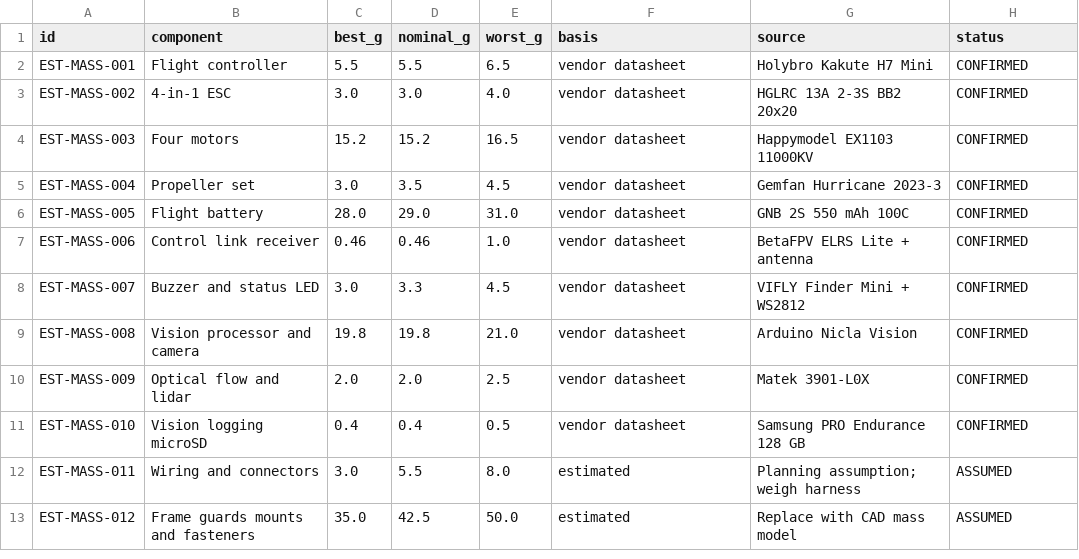
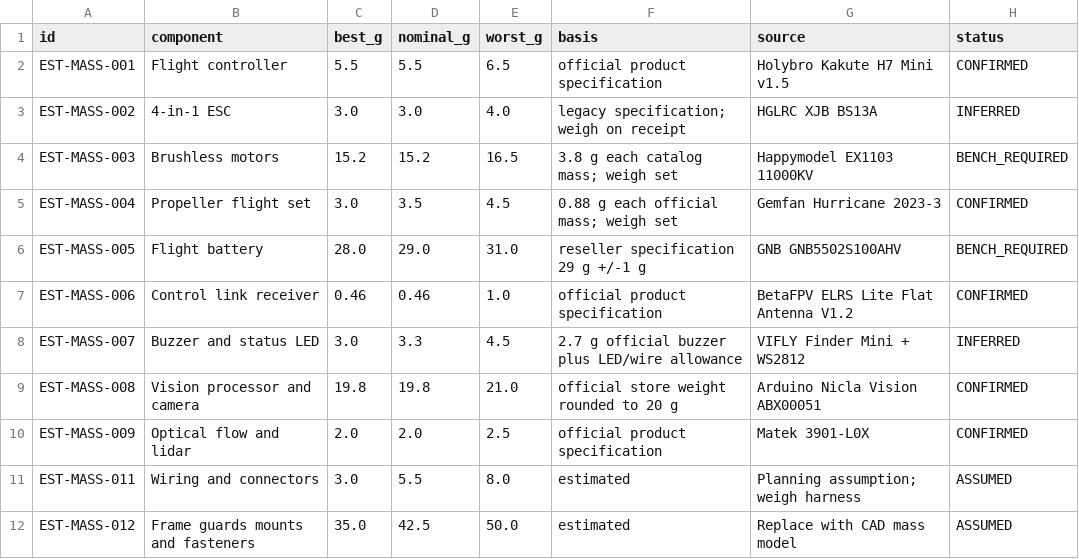
Before and after one commit to 500ft/SelfStabilizingDrone, a CSV file: Engineering Data/mass_budget.csv, drawn as a sheet.

```diff
--- a/Engineering Data/mass_budget.csv
+++ b/Engineering Data/mass_budget.csv
@@ -1,12 +1,11 @@
 id,component,best_g,nominal_g,worst_g,basis,source,status
-EST-MASS-001,Flight controller,5.5,5.5,6.5,vendor datasheet,Holybro Kakute H7 Mini,CONFIRMED
-EST-MASS-002,4-in-1 ESC,3.0,3.0,4.0,vendor datasheet,HGLRC 13A 2-3S BB2 20x20,CONFIRMED
-EST-MASS-003,Four motors,15.2,15.2,16.5,vendor datasheet,Happymodel EX1103 11000KV,CONFIRMED
-EST-MASS-004,Propeller set,3.0,3.5,4.5,vendor datasheet,Gemfan Hurricane 2023-3,CONFIRMED
-EST-MASS-005,Flight battery,28.0,29.0,31.0,vendor datasheet,GNB 2S 550 mAh 100C,CONFIRMED
-EST-MASS-006,Control link receiver,0.46,0.46,1.0,vendor datasheet,BetaFPV ELRS Lite + antenna,CONFIRMED
-EST-MASS-007,Buzzer and status LED,3.0,3.3,4.5,vendor datasheet,VIFLY Finder Mini + WS2812,CONFIRMED
-EST-MASS-008,Vision processor and camera,19.8,19.8,21.0,vendor datasheet,Arduino Nicla Vision,CONFIRMED
-EST-MASS-009,Optical flow and lidar,2.0,2.0,2.5,vendor datasheet,Matek 3901-L0X,CONFIRMED
-EST-MASS-010,Vision logging microSD,0.4,0.4,0.5,vendor datasheet,Samsung PRO Endurance 128 GB,CONFIRMED
+EST-MASS-001,Flight controller,5.5,5.5,6.5,official product specification,Holybro Kakute H7 Mini v1.5,CONFIRMED
+EST-MASS-002,4-in-1 ESC,3.0,3.0,4.0,legacy specification; weigh on receipt,HGLRC XJB BS13A,INFERRED
+EST-MASS-003,Brushless motors,15.2,15.2,16.5,3.8 g each catalog mass; weigh set,Happymodel EX1103 11000KV,BENCH_REQUIRED
+EST-MASS-004,Propeller flight set,3.0,3.5,4.5,0.88 g each official mass; weigh set,Gemfan Hurricane 2023-3,CONFIRMED
+EST-MASS-005,Flight battery,28.0,29.0,31.0,reseller specification 29 g +/-1 g,GNB GNB5502S100AHV,BENCH_REQUIRED
+EST-MASS-006,Control link receiver,0.46,0.46,1.0,official product specification,BetaFPV ELRS Lite Flat Antenna V1.2,CONFIRMED
+EST-MASS-007,Buzzer and status LED,3.0,3.3,4.5,2.7 g official buzzer plus LED/wire allowance,VIFLY Finder Mini + WS2812,INFERRED
+EST-MASS-008,Vision processor and camera,19.8,19.8,21.0,official store weight rounded to 20 g,Arduino Nicla Vision ABX00051,CONFIRMED
+EST-MASS-009,Optical flow and lidar,2.0,2.0,2.5,official product specification,Matek 3901-L0X,CONFIRMED
 EST-MASS-011,Wiring and connectors,3.0,5.5,8.0,estimated,Planning assumption; weigh harness,ASSUMED
```
Also changed, not shown: Design Report/BOM.csv, Engineering Data/estimates.csv, 23 other files.
